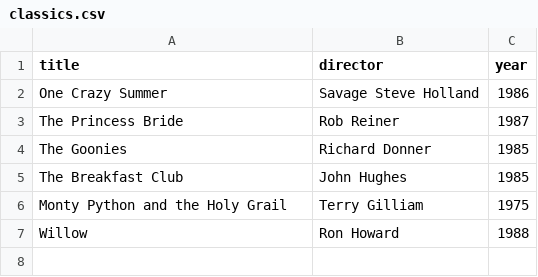
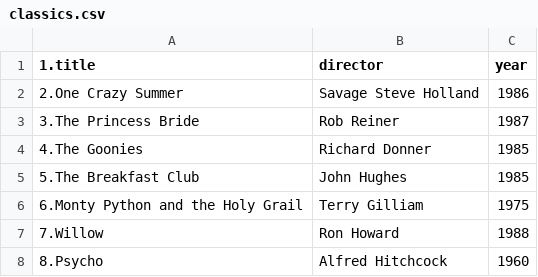
Before and after one commit to norbi-lehel/webflyx, a CSV file: classics.csv, drawn as a sheet.

Commit message:
H: update classics

```diff
--- a/classics.csv
+++ b/classics.csv
@@ -1,7 +1,8 @@
-title, director, year
-One Crazy Summer, Savage Steve Holland, 1986
-The Princess Bride, Rob Reiner, 1987
-The Goonies, Richard Donner, 1985
-The Breakfast Club, John Hughes, 1985
-Monty Python and the Holy Grail, Terry Gilliam, 1975
-Willow, Ron Howard, 1988
+1.title, director, year
+2.One Crazy Summer, Savage Steve Holland, 1986
+3.The Princess Bride, Rob Reiner, 1987
+4.The Goonies, Richard Donner, 1985
+5.The Breakfast Club, John Hughes, 1985
+6.Monty Python and the Holy Grail, Terry Gilliam, 1975
+7.Willow, Ron Howard, 1988
+8.Psycho, Alfred Hitchcock, 1960
```
